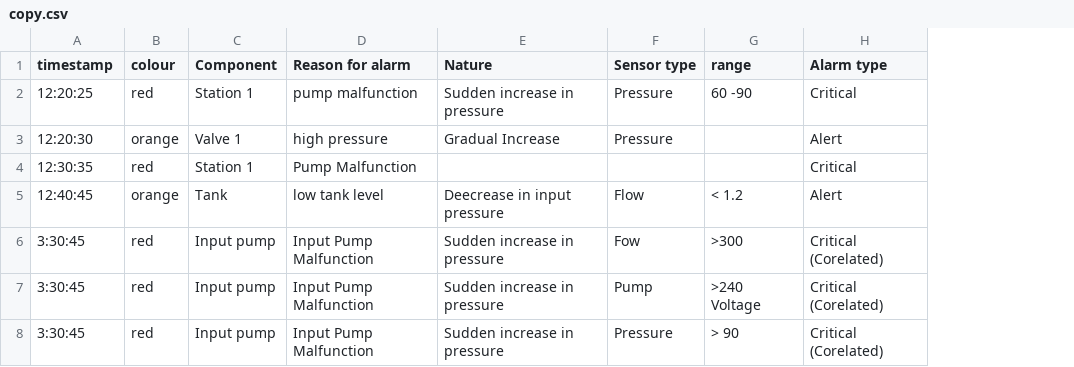
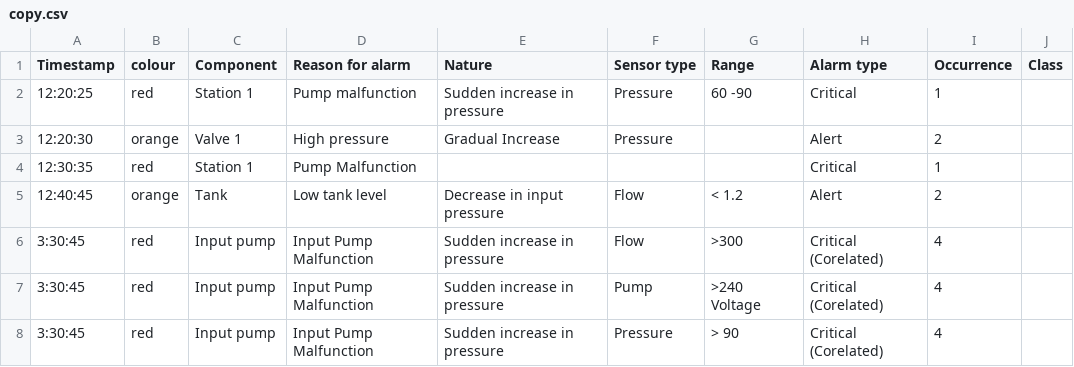
Before and after one commit to Stevert/bk226_Team-Rocket, a CSV file: sytemeventtable/copy.csv, drawn as a sheet; the diff names each change by its address in the sheet, - before the commit and + after, or states it on an @@ line.

Commit message:
Add files via upload

```diff
--- a/sytemeventtable/copy.csv
+++ b/sytemeventtable/copy.csv
+column I (Occurrence), rows 2-8: 1 | 2 | 1 | 2 | 4 | 4 | 4
+column J (Class), empty
-A1: timestamp
+A1: Timestamp
-G1: range
+G1: Range
-D2 (Reason for alarm): pump malfunction
+D2 (Reason for alarm): Pump malfunction
-D3 (Reason for alarm): high pressure
+D3 (Reason for alarm): High pressure
-D5 (Reason for alarm): low tank level
+D5 (Reason for alarm): Low tank level
-E5 (Nature): Deecrease in input pressure
+E5 (Nature): Decrease in input pressure
-F6 (Sensor type): Fow
+F6 (Sensor type): Flow
```
